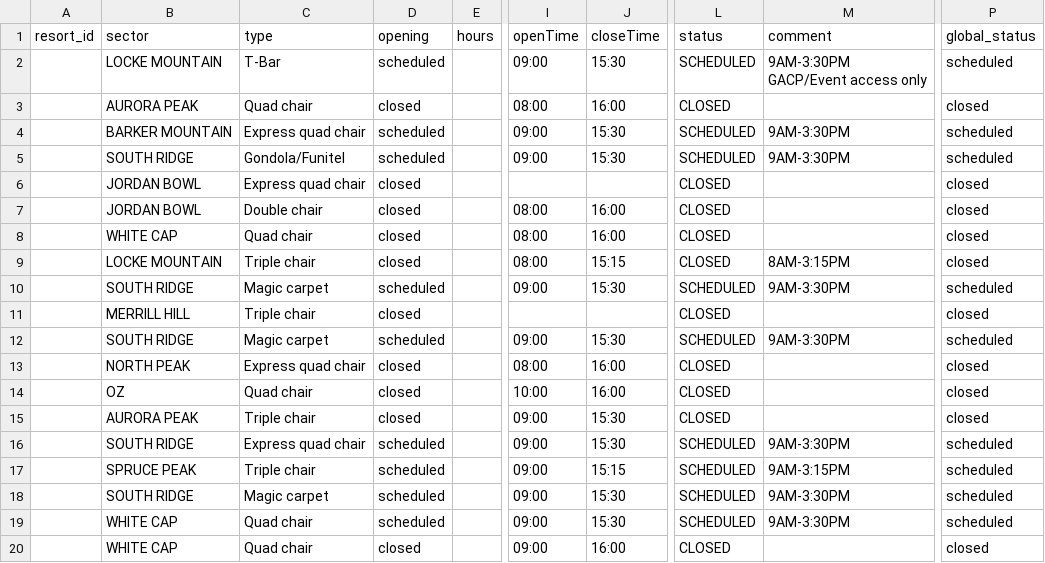
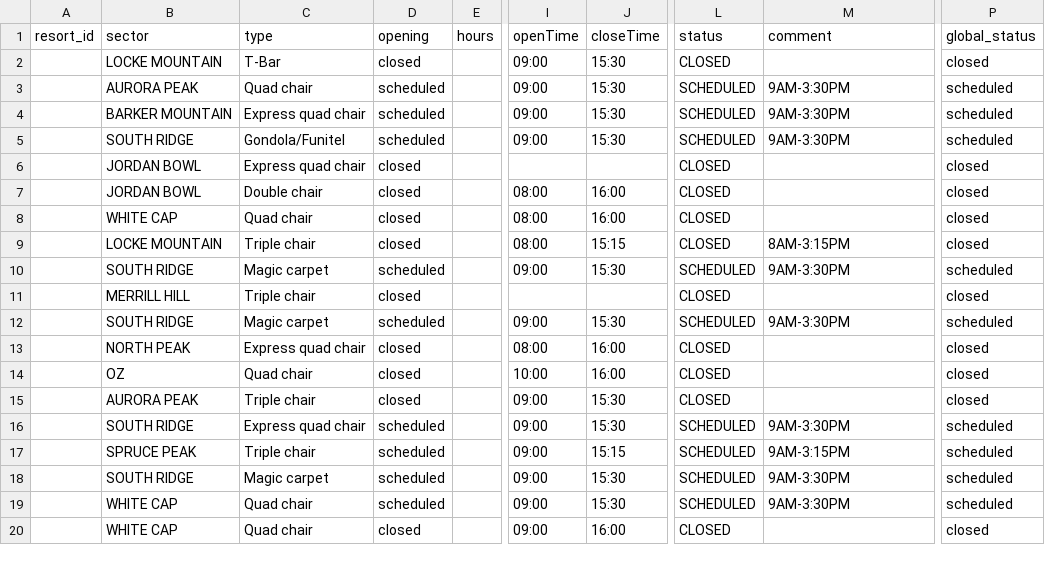
Before and after one commit to abkfenris/SundayRiverConditions, a CSV file: lifts.csv, drawn as a sheet; only a part is shown, gaps mark what is left out; ↵ is a line break in a cell; the diff names each change by its address in the sheet, - before the commit and + after, or states it on an @@ line.

```diff
--- a/lifts.csv
+++ b/lifts.csv
-D2 (opening): scheduled
+D2 (opening): closed
-L2 (status): SCHEDULED
+L2 (status): CLOSED
-M2 (comment): 9AM-3:30PM ↵ GACP/Event access only
+M2 (comment): (empty)
-P2 (global_status): scheduled
+P2 (global_status): closed
-D3 (opening): closed
+D3 (opening): scheduled
-I3 (openTime): 08:00
+I3 (openTime): 09:00
-J3 (closeTime): 16:00
+J3 (closeTime): 15:30
-L3 (status): CLOSED
+L3 (status): SCHEDULED
-M3 (comment): (empty)
+M3 (comment): 9AM-3:30PM
-P3 (global_status): closed
+P3 (global_status): scheduled
```
Also changed, not shown: trails.csv, 1 other file.
